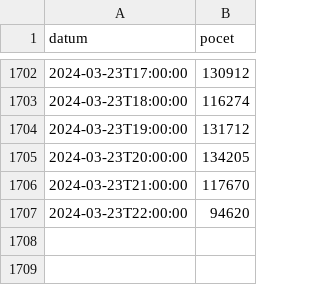
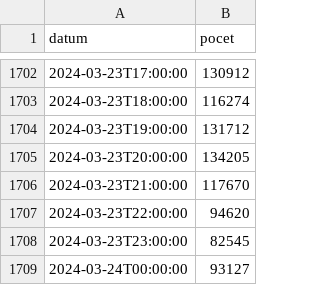
Before and after one commit to kokes/szr, a CSV file: transakce.csv, drawn as a sheet; only a part is shown, gaps mark what is left out; the diff names each change by its address in the sheet, - before the commit and + after, or states it on an @@ line.

```diff
--- a/transakce.csv
+++ b/transakce.csv
+row 1708: 2024-03-23T23:00:00 | 82545
+row 1709: 2024-03-24T00:00:00 | 93127
```
Also changed, not shown: dostupnost.csv.
